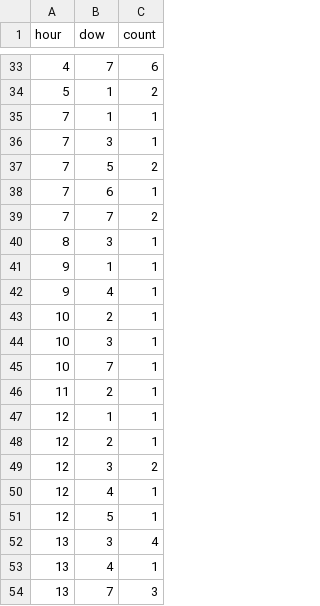
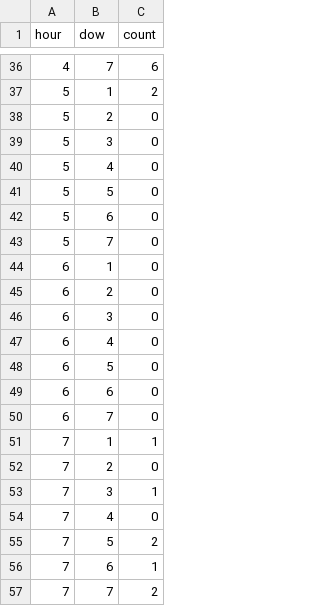
Before and after one commit to dailycal-projects/traffic-stops, a TSV file: dist/data/bike.tsv, drawn as a sheet; only a part is shown, gaps mark what is left out; the shorter side is filled out with more unchanged rows; the diff covers the shown part only; the diff names each change by its address in the sheet, - before the commit and + after, or states it on an @@ line.

Commit message:
Updated heatmap for 0 values

```diff
--- a/dist/data/bike.tsv
+++ b/dist/data/bike.tsv
+row 38: 5 | 2 | 0
+row 39: 5 | 3 | 0
+row 40: 5 | 4 | 0
+row 41: 5 | 5 | 0
+row 42: 5 | 6 | 0
+row 43: 5 | 7 | 0
+row 44: 6 | 1 | 0
+row 45: 6 | 2 | 0
+row 46: 6 | 3 | 0
+row 47: 6 | 4 | 0
+row 48: 6 | 5 | 0
+row 49: 6 | 6 | 0
+row 50: 6 | 7 | 0
+row 52: 7 | 2 | 0
+row 54: 7 | 4 | 0
```
Also changed, not shown: 45 added rows elsewhere in this file, dist/data/pedestrian.tsv, dist/data/sus_vehicle.tsv, 8 other files.
